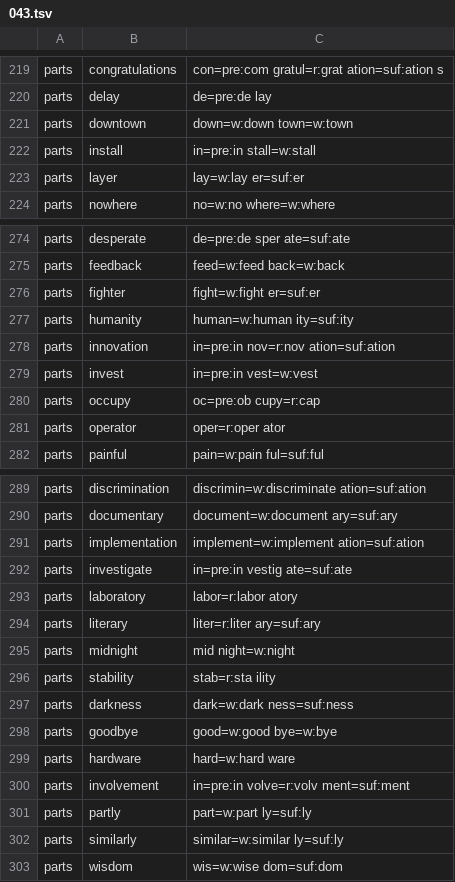
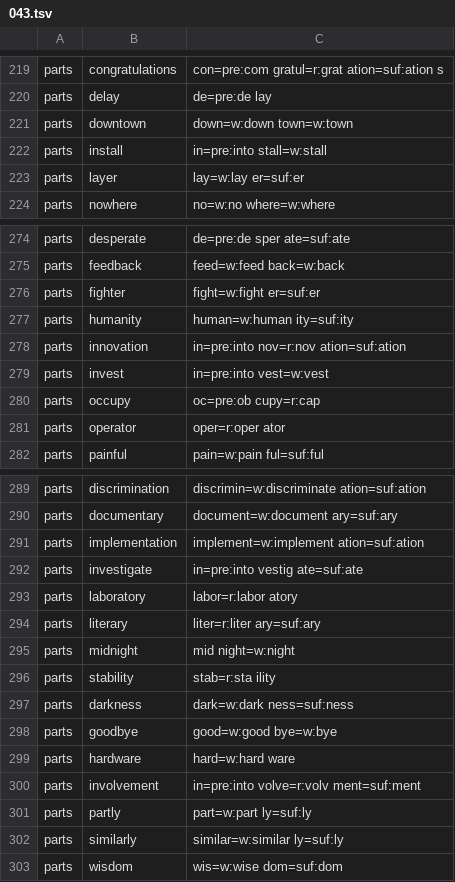
Before and after one commit to MasakiNiwa/Neuron-English-Vocabulary, a TSV file: data/overrides/043.tsv, drawn as a sheet; only a part is shown, gaps mark what is left out.

```diff
--- a/data/overrides/043.tsv
+++ b/data/overrides/043.tsv
@@ -221,3 +221,3 @@ parts	delay	de=pre:de lay
 parts	downtown	down=w:down town=w:town
-parts	install	in=pre:in stall=w:stall
+parts	install	in=pre:into stall=w:stall
 parts	layer	lay=w:lay er=suf:er
@@ -277,4 +277,4 @@ parts	fighter	fight=w:fight er=suf:er
 parts	humanity	human=w:human ity=suf:ity
-parts	innovation	in=pre:in nov=r:nov ation=suf:ation
-parts	invest	in=pre:in vest=w:vest
+parts	innovation	in=pre:into nov=r:nov ation=suf:ation
+parts	invest	in=pre:into vest=w:vest
 parts	occupy	oc=pre:ob cupy=r:cap
@@ -291,3 +291,3 @@ parts	documentary	document=w:document ary=suf:ary
 parts	implementation	implement=w:implement ation=suf:ation
-parts	investigate	in=pre:in vestig ate=suf:ate
+parts	investigate	in=pre:into vestig ate=suf:ate
 parts	laboratory	labor=r:labor atory
@@ -299,3 +299,3 @@ parts	goodbye	good=w:good bye=w:bye
 parts	hardware	hard=w:hard ware
-parts	involvement	in=pre:in volve=r:volv ment=suf:ment
+parts	involvement	in=pre:into volve=r:volv ment=suf:ment
 parts	partly	part=w:part ly=suf:ly
```
Also changed, not shown: data/overrides/037.tsv, data/overrides/038.tsv, 43 other files.
